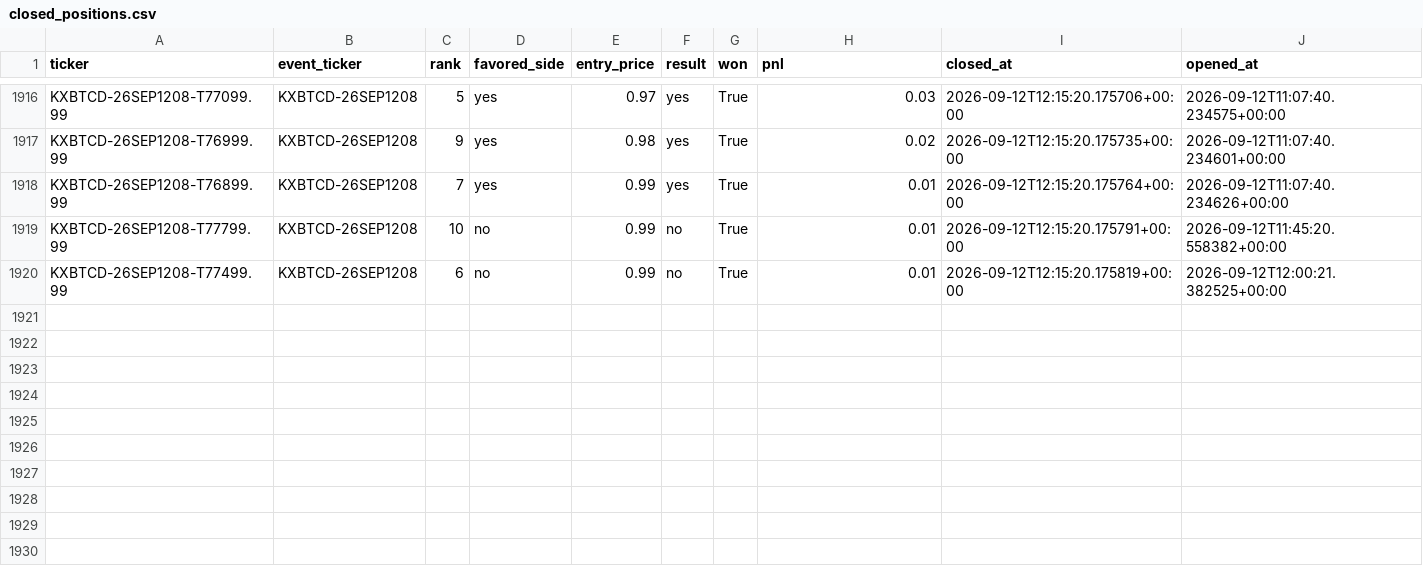
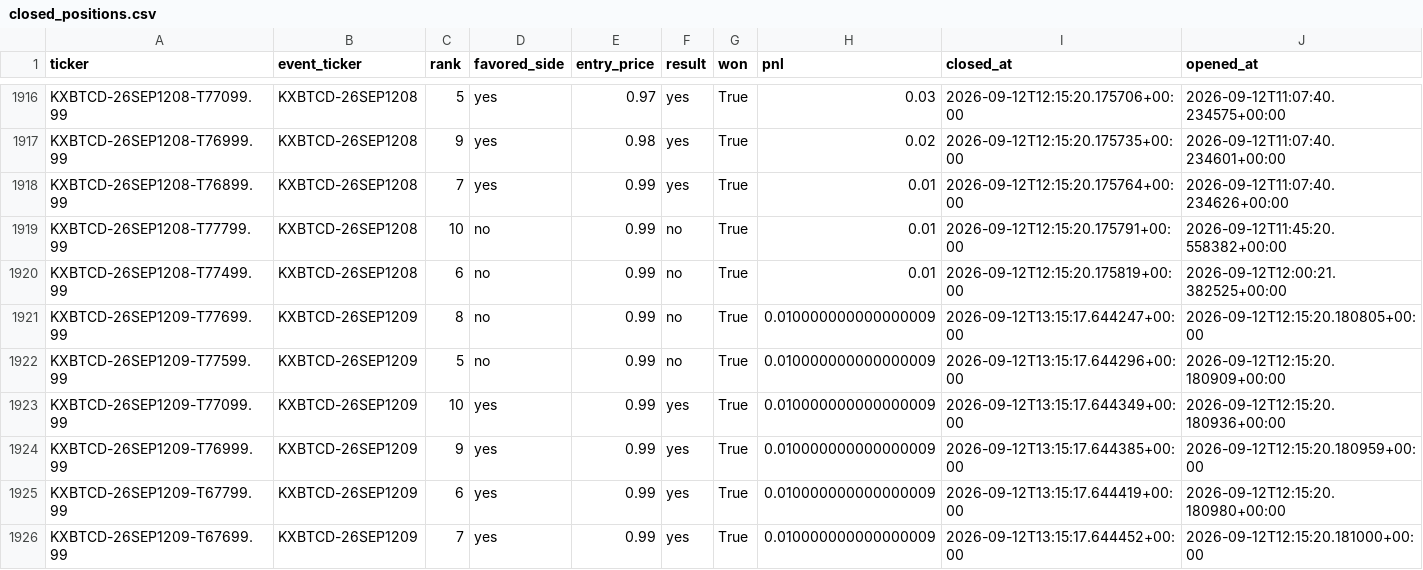
Before and after one commit to Prinxe-crypto/kxbtcd-midrank-bot, a CSV file: closed_positions.csv, drawn as a sheet; only a part is shown, gaps mark what is left out.

```diff
--- a/closed_positions.csv
+++ b/closed_positions.csv
@@ -1920 +1920,7 @@ KXBTCD-26SEP1208-T77799.99,KXBTCD-26SEP1208,10,no,0.99,no,True,0.01,2026-09-12T1
 KXBTCD-26SEP1208-T77499.99,KXBTCD-26SEP1208,6,no,0.99,no,True,0.01,2026-09-12T12:15:20.175819+00:00,2026-09-12T12:00:21.382525+00:00
+KXBTCD-26SEP1209-T77699.99,KXBTCD-26SEP1209,8,no,0.99,no,True,0.010000000000000009,2026-09-12T13:15:17.644247+00:00,2026-09-12T12:15:20.180805+00:00
+KXBTCD-26SEP1209-T77599.99,KXBTCD-26SEP1209,5,no,0.99,no,True,0.010000000000000009,2026-09-12T13:15:17.644296+00:00,2026-09-12T12:15:20.180909+00:00
+KXBTCD-26SEP1209-T77099.99,KXBTCD-26SEP1209,10,yes,0.99,yes,True,0.010000000000000009,2026-09-12T13:15:17.644349+00:00,2026-09-12T12:15:20.180936+00:00
+KXBTCD-26SEP1209-T76999.99,KXBTCD-26SEP1209,9,yes,0.99,yes,True,0.010000000000000009,2026-09-12T13:15:17.644385+00:00,2026-09-12T12:15:20.180959+00:00
+KXBTCD-26SEP1209-T67799.99,KXBTCD-26SEP1209,6,yes,0.99,yes,True,0.010000000000000009,2026-09-12T13:15:17.644419+00:00,2026-09-12T12:15:20.180980+00:00
+KXBTCD-26SEP1209-T67699.99,KXBTCD-26SEP1209,7,yes,0.99,yes,True,0.010000000000000009,2026-09-12T13:15:17.644452+00:00,2026-09-12T12:15:20.181000+00:00
```
Also changed, not shown: open_positions.csv.
